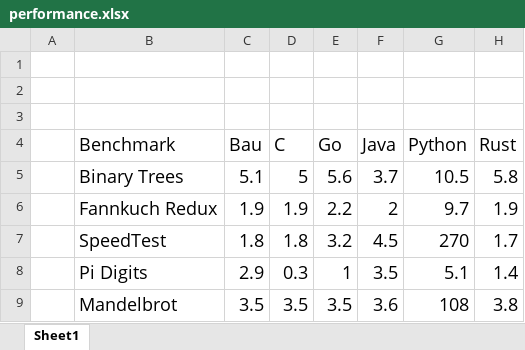
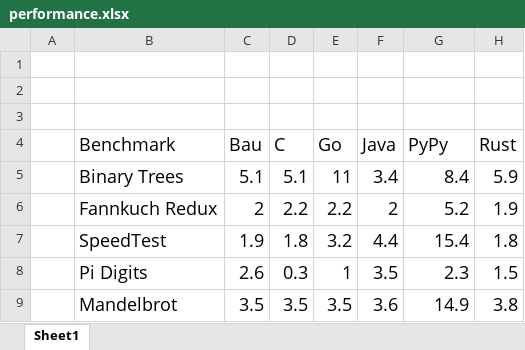
Before and after one commit to thomasmueller/bau-lang, an Excel workbook: doc/performance.xlsx, sheet Sheet1, drawn as a sheet; values as stored, in another font and other column widths than the file's, no borders; charts and pictures not drawn; removed rows and columns are numbered as before the commit, all else as after; the diff names each change by its address in the sheet, - before the commit and + after, or states it on an @@ line.

Commit message:
Benchmarks

```diff
--- a/doc/performance.xlsx (sheet Sheet1)
+++ b/doc/performance.xlsx (sheet Sheet1)
-G4: Python
+G4: PyPy
-row 5:  | Binary Trees | 5.1 | 5 | 5.6 | 3.7 | 10.5 | 5.8
+row 5:  | Binary Trees | 5.1 | 5.1 | 11 | 3.4 | 8.4 | 5.9
-C6 (Bau): 1.9
+C6 (Bau): 2
-D6 (C): 1.9
+D6 (C): 2.2
-G6 (PyPy): 9.7
+G6 (PyPy): 5.2
-row 7:  | SpeedTest | 1.8 | 1.8 | 3.2 | 4.5 | 270 | 1.7
+row 7:  | SpeedTest | 1.9 | 1.8 | 3.2 | 4.4 | 15.4 | 1.8
-C8 (Bau): 2.9
+C8 (Bau): 2.6
-G8 (PyPy): 5.1
+G8 (PyPy): 2.3
-H8 (Rust): 1.4
+H8 (Rust): 1.5
-G9 (PyPy): 108
+G9 (PyPy): 14.9
```
Also changed, not shown: charts or pictures, 42 other files.
